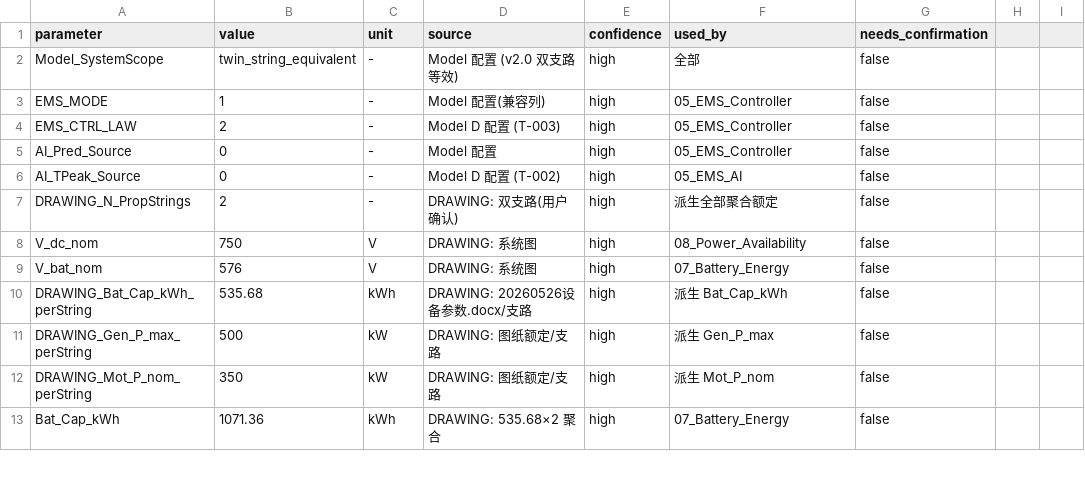
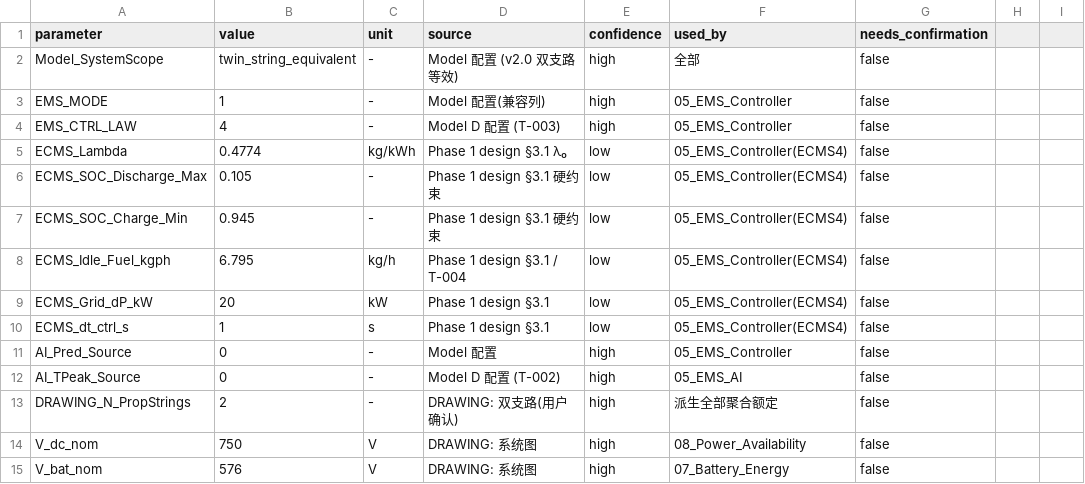
Before and after one commit to realOliverSama/hybrid-ship-ems, a CSV file: model/simulink_modelD/reports/parameter_audit.csv, drawn as a sheet; only a part is shown; the shorter side is filled out with more unchanged rows.

Commit message:
feat(simulink): T-103 Fixed ECMS 变体（EMS_CTRL_LAW=4）+ 五项单测
- law=4 按 Variant Subsystem 模式接入，MATLAB Function 内联实现（无 extrinsic 性能风险）
- ECMS 参数入 config（λ₀=0.4774、SOC 硬约束、怠速燃油、网格、控制周期）+ canonical 镜像
- 单测 5/5 PASS（主 Agent 独立复跑）；块 vs 离线实现 398 采样点逐位一致
- S01 试跑：fuel=87.36 kg，SOC_end=0.6081（λ 未标定，T-104 处理），Vdc_min=684.4 V
- 10b smoke 3/3 PASS
- 登记差异：ECMS 内部不做爬坡截断，物理爬坡由 06_Genset 承担

```diff
--- a/model/simulink_modelD/reports/parameter_audit.csv
+++ b/model/simulink_modelD/reports/parameter_audit.csv
@@ -3,3 +3,9 @@ Model_SystemScope,twin_string_equivalent,-,Model 配置 (v2.0 双支路等效),h
 EMS_MODE,1,-,Model 配置(兼容列),high,05_EMS_Controller,false
-EMS_CTRL_LAW,2,-,Model D 配置 (T-003),high,05_EMS_Controller,false
+EMS_CTRL_LAW,4,-,Model D 配置 (T-003),high,05_EMS_Controller,false
+ECMS_Lambda,0.4774,kg/kWh,Phase 1 design §3.1 λ₀,low,05_EMS_Controller(ECMS4),false
+ECMS_SOC_Discharge_Max,0.105,-,Phase 1 design §3.1 硬约束,low,05_EMS_Controller(ECMS4),false
+ECMS_SOC_Charge_Min,0.945,-,Phase 1 design §3.1 硬约束,low,05_EMS_Controller(ECMS4),false
+ECMS_Idle_Fuel_kgph,6.795,kg/h,Phase 1 design §3.1 / T-004,low,05_EMS_Controller(ECMS4),false
+ECMS_Grid_dP_kW,20,kW,Phase 1 design §3.1,low,05_EMS_Controller(ECMS4),false
+ECMS_dt_ctrl_s,1,s,Phase 1 design §3.1,low,05_EMS_Controller(ECMS4),false
 AI_Pred_Source,0,-,Model 配置,high,05_EMS_Controller,false
```
Also changed, not shown: 12 other files.
